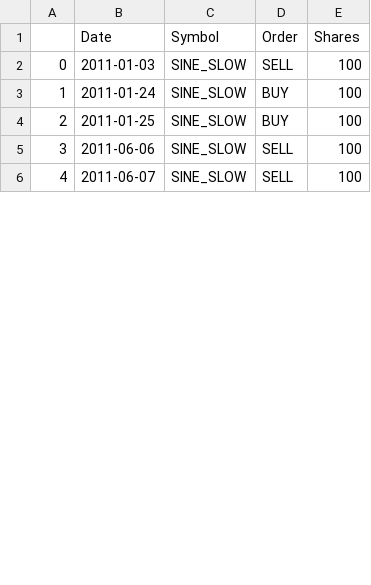
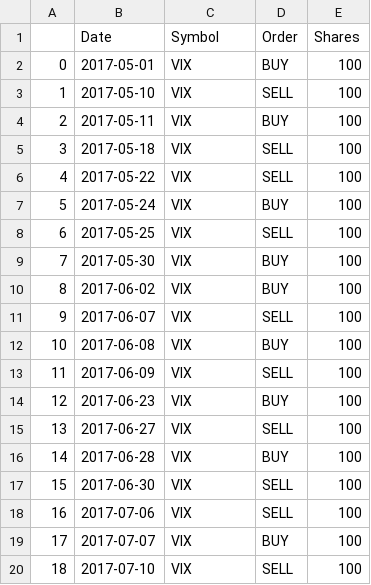
Before and after one commit to zhangbppku8663/ReinforcementL_trading, a CSV file: orders.csv, drawn as a sheet; only a part is shown; addresses are those after the commit; the diff covers the shown part only; the diff names each change by its address in the sheet, - before the commit and + after, or states it on an @@ line.

```diff
--- a/orders.csv
+++ b/orders.csv
+row 2: 0 | 2017-05-01 | VIX | BUY | 100
@@ column A renumbered between rows 3 and 24 @@
-B3 (Date): 2011-01-03
+B3 (Date): 2017-05-10
-C3:C4 (Symbol): SINE_SLOW
+C3:C4 (Symbol): VIX
-B4 (Date): 2011-01-24
+B4 (Date): 2017-05-11
+row 5: 3 | 2017-05-18 | VIX | SELL | 100
+row 6: 4 | 2017-05-22 | VIX | SELL | 100
-B7 (Date): 2011-01-25
+B7 (Date): 2017-05-24
-C7 (Symbol): SINE_SLOW
+C7 (Symbol): VIX
+row 8: 6 | 2017-05-25 | VIX | SELL | 100
+row 9: 7 | 2017-05-30 | VIX | BUY | 100
+row 10: 8 | 2017-06-02 | VIX | BUY | 100
-B11 (Date): 2011-06-06
+B11 (Date): 2017-06-07
-C11 (Symbol): SINE_SLOW
+C11 (Symbol): VIX
+row 12: 10 | 2017-06-08 | VIX | BUY | 100
-B13 (Date): 2011-06-07
+B13 (Date): 2017-06-09
-C13 (Symbol): SINE_SLOW
+C13 (Symbol): VIX
+row 14: 12 | 2017-06-23 | VIX | BUY | 100
+row 15: 13 | 2017-06-27 | VIX | SELL | 100
+row 16: 14 | 2017-06-28 | VIX | BUY | 100
+row 17: 15 | 2017-06-30 | VIX | SELL | 100
+row 18: 16 | 2017-07-06 | VIX | SELL | 100
+row 19: 17 | 2017-07-07 | VIX | BUY | 100
+row 20: 18 | 2017-07-10 | VIX | SELL | 100
```
Also changed, not shown: 14 added rows and 4 edited cells elsewhere in this file, Dividers.csv, States.csv, 7 other files.
